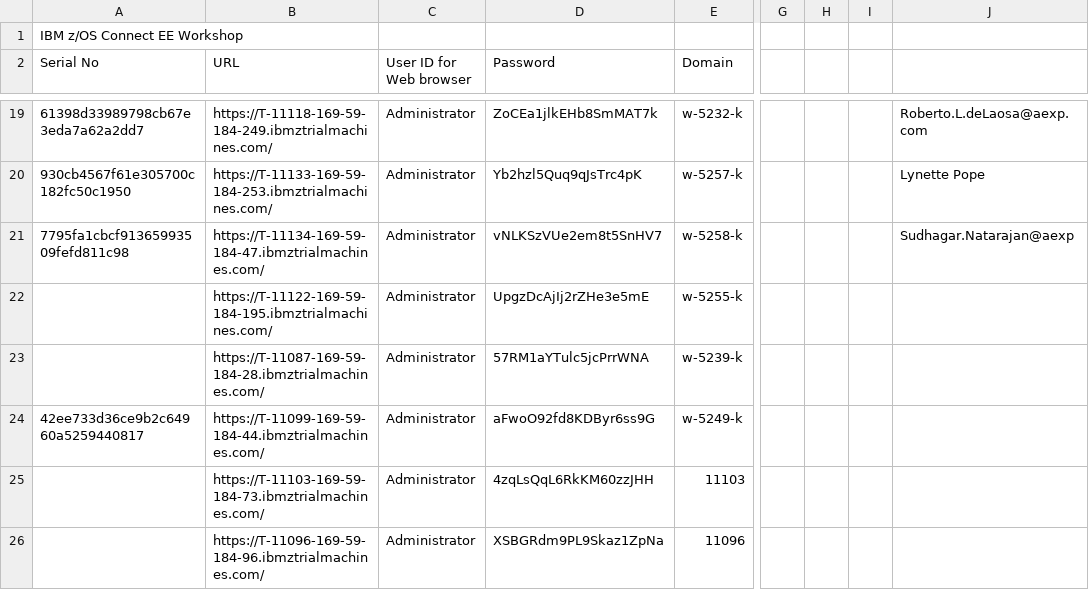
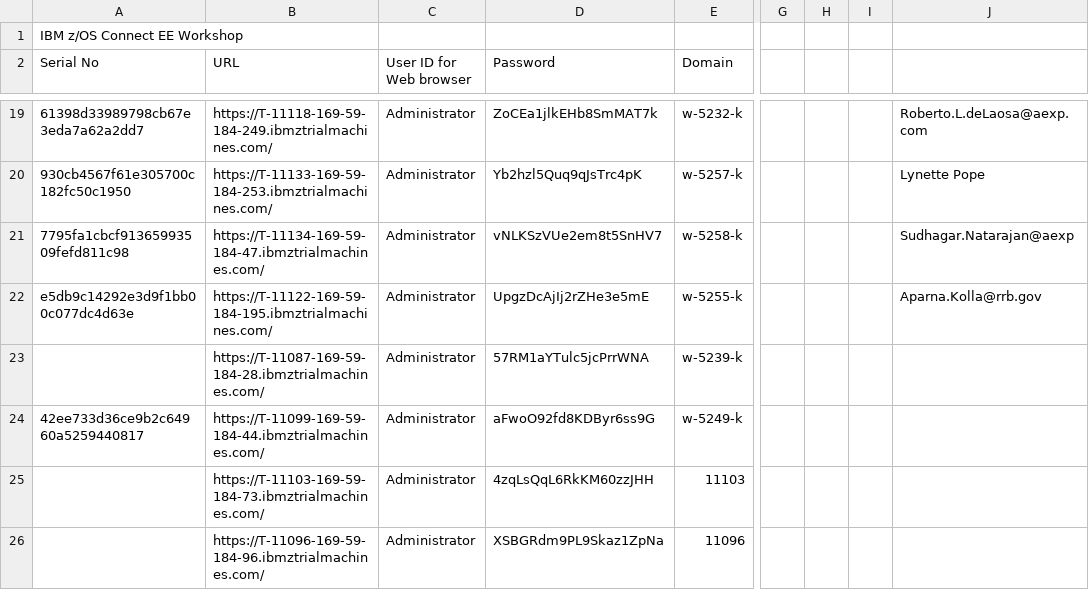
Before and after one commit to emitchj/WSC-zVA-Registation, a CSV file: labs.csv, drawn as a sheet; only a part is shown, gaps mark what is left out; the diff names each change by its address in the sheet, - before the commit and + after, or states it on an @@ line.

Commit message:
Add files via upload

```diff
--- a/labs.csv
+++ b/labs.csv
-A22 (Serial No): (empty)
+A22 (Serial No): e5db9c14292e3d9f1bb00c077dc4d63e
-J22: (empty)
+J22: Aparna.Kolla@rrb.gov
```
